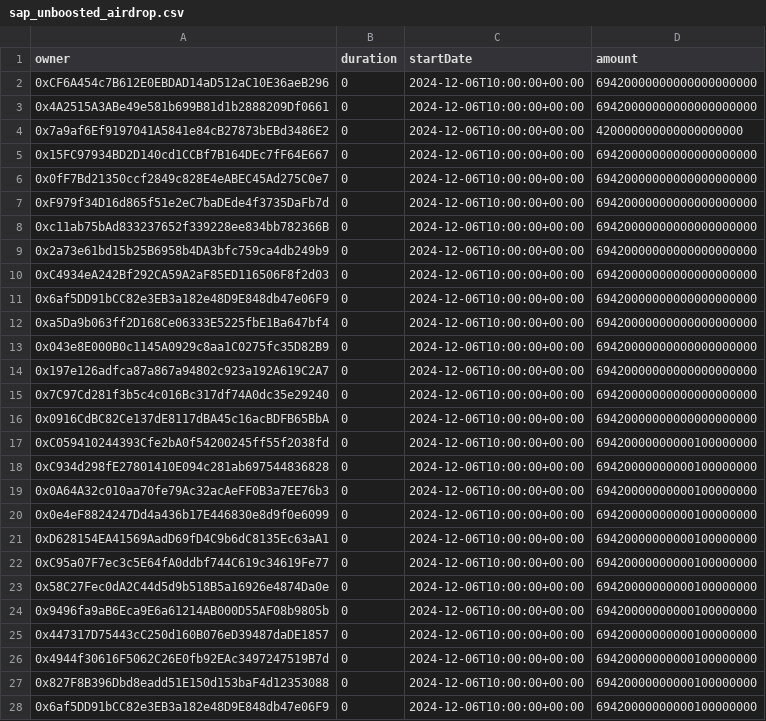
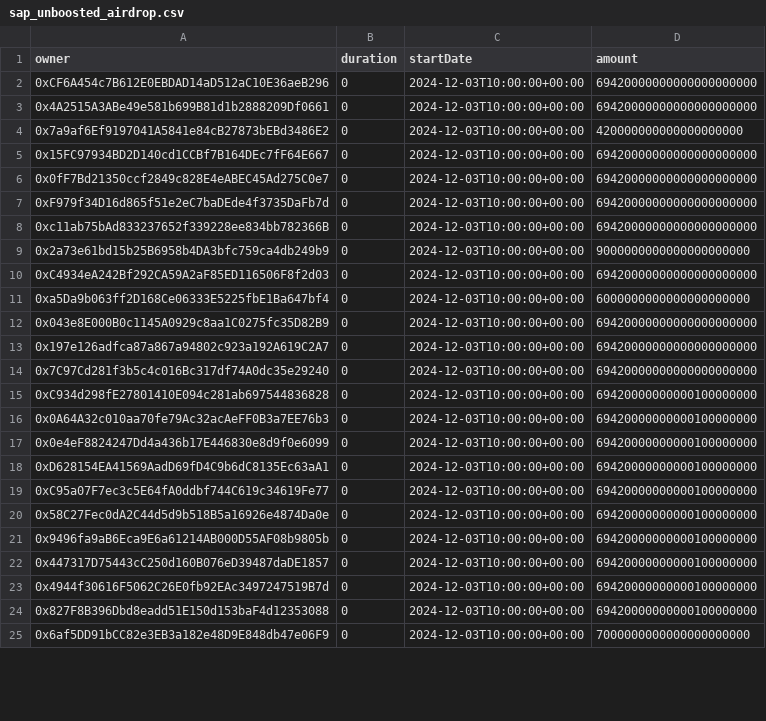
Before and after one commit to safe-global/claiming-app-data, a CSV file: vestings/assets/11155111/sap_unboosted_airdrop.csv, drawn as a sheet; only a part is shown; the diff covers the shown part only.

```diff
--- a/vestings/assets/11155111/sap_unboosted_airdrop.csv
+++ b/vestings/assets/11155111/sap_unboosted_airdrop.csv
@@ -1,28 +1,25 @@
 owner,duration,startDate,amount
-0xCF6A454c7B612E0EBDAD14aD512aC10E36aeB296,0,2024-12-06T10:00:00+00:00,69420000000000000000000
-0x4A2515A3ABe49e581b699B81d1b2888209Df0661,0,2024-12-06T10:00:00+00:00,69420000000000000000000
-0x7a9af6Ef9197041A5841e84cB27873bEBd3486E2,0,2024-12-06T10:00:00+00:00,420000000000000000000
-0x15FC97934BD2D140cd1CCBf7B164DEc7fF64E667,0,2024-12-06T10:00:00+00:00,69420000000000000000000
-0x0fF7Bd21350ccf2849c828E4eABEC45Ad275C0e7,0,2024-12-06T10:00:00+00:00,69420000000000000000000
-0xF979f34D16d865f51e2eC7baDEde4f3735DaFb7d,0,2024-12-06T10:00:00+00:00,69420000000000000000000
-0xc11ab75bAd833237652f339228ee834bb782366B,0,2024-12-06T10:00:00+00:00,69420000000000000000000
-0x2a73e61bd15b25B6958b4DA3bfc759ca4db249b9,0,2024-12-06T10:00:00+00:00,69420000000000000000000
-0xC4934eA242Bf292CA59A2aF85ED116506F8f2d03,0,2024-12-06T10:00:00+00:00,69420000000000000000000
-0x6af5DD91bCC82e3EB3a182e48D9E848db47e06F9,0,2024-12-06T10:00:00+00:00,69420000000000000000000
-0xa5Da9b063ff2D168Ce06333E5225fbE1Ba647bf4,0,2024-12-06T10:00:00+00:00,69420000000000000000000
-0x043e8E000B0c1145A0929c8aa1C0275fc35D82B9,0,2024-12-06T10:00:00+00:00,69420000000000000000000
-0x197e126adfca87a867a94802c923a192A619C2A7,0,2024-12-06T10:00:00+00:00,69420000000000000000000
-0x7C97Cd281f3b5c4c016Bc317df74A0dc35e29240,0,2024-12-06T10:00:00+00:00,69420000000000000000000
-0x0916CdBC82Ce137dE8117dBA45c16acBDFB65BbA,0,2024-12-06T10:00:00+00:00,69420000000000000000000
-0xC059410244393Cfe2bA0f54200245ff55f2038fd,0,2024-12-06T10:00:00+00:00,69420000000000100000000
-0xC934d298fE27801410E094c281ab697544836828,0,2024-12-06T10:00:00+00:00,69420000000000100000000
-0x0A64A32c010aa70fe79Ac32acAeFF0B3a7EE76b3,0,2024-12-06T10:00:00+00:00,69420000000000100000000
-0x0e4eF8824247Dd4a436b17E446830e8d9f0e6099,0,2024-12-06T10:00:00+00:00,69420000000000100000000
-0xD628154EA41569AadD69fD4C9b6dC8135Ec63aA1,0,2024-12-06T10:00:00+00:00,69420000000000100000000
-0xC95a07F7ec3c5E64fA0ddbf744C619c34619Fe77,0,2024-12-06T10:00:00+00:00,69420000000000100000000
-0x58C27Fec0dA2C44d5d9b518B5a16926e4874Da0e,0,2024-12-06T10:00:00+00:00,69420000000000100000000
-0x9496fa9aB6Eca9E6a61214AB000D55AF08b9805b,0,2024-12-06T10:00:00+00:00,69420000000000100000000
-0x447317D75443cC250d160B076eD39487daDE1857,0,2024-12-06T10:00:00+00:00,69420000000000100000000
-0x4944f30616F5062C26E0fb92EAc3497247519B7d,0,2024-12-06T10:00:00+00:00,69420000000000100000000
-0x827F8B396Dbd8eadd51E150d153baF4d12353088,0,2024-12-06T10:00:00+00:00,69420000000000100000000
-0x6af5DD91bCC82e3EB3a182e48D9E848db47e06F9,0,2024-12-06T10:00:00+00:00,69420000000000100000000
+0xCF6A454c7B612E0EBDAD14aD512aC10E36aeB296,0,2024-12-03T10:00:00+00:00,69420000000000000000000
+0x4A2515A3ABe49e581b699B81d1b2888209Df0661,0,2024-12-03T10:00:00+00:00,69420000000000000000000
+0x7a9af6Ef9197041A5841e84cB27873bEBd3486E2,0,2024-12-03T10:00:00+00:00,420000000000000000000
+0x15FC97934BD2D140cd1CCBf7B164DEc7fF64E667,0,2024-12-03T10:00:00+00:00,69420000000000000000000
+0x0fF7Bd21350ccf2849c828E4eABEC45Ad275C0e7,0,2024-12-03T10:00:00+00:00,69420000000000000000000
+0xF979f34D16d865f51e2eC7baDEde4f3735DaFb7d,0,2024-12-03T10:00:00+00:00,69420000000000000000000
+0xc11ab75bAd833237652f339228ee834bb782366B,0,2024-12-03T10:00:00+00:00,69420000000000000000000
+0x2a73e61bd15b25B6958b4DA3bfc759ca4db249b9,0,2024-12-03T10:00:00+00:00,9000000000000000000000
+0xC4934eA242Bf292CA59A2aF85ED116506F8f2d03,0,2024-12-03T10:00:00+00:00,69420000000000000000000
+0xa5Da9b063ff2D168Ce06333E5225fbE1Ba647bf4,0,2024-12-03T10:00:00+00:00,6000000000000000000000
+0x043e8E000B0c1145A0929c8aa1C0275fc35D82B9,0,2024-12-03T10:00:00+00:00,69420000000000000000000
+0x197e126adfca87a867a94802c923a192A619C2A7,0,2024-12-03T10:00:00+00:00,69420000000000000000000
+0x7C97Cd281f3b5c4c016Bc317df74A0dc35e29240,0,2024-12-03T10:00:00+00:00,69420000000000000000000
+0xC934d298fE27801410E094c281ab697544836828,0,2024-12-03T10:00:00+00:00,69420000000000100000000
+0x0A64A32c010aa70fe79Ac32acAeFF0B3a7EE76b3,0,2024-12-03T10:00:00+00:00,69420000000000100000000
+0x0e4eF8824247Dd4a436b17E446830e8d9f0e6099,0,2024-12-03T10:00:00+00:00,69420000000000100000000
+0xD628154EA41569AadD69fD4C9b6dC8135Ec63aA1,0,2024-12-03T10:00:00+00:00,69420000000000100000000
+0xC95a07F7ec3c5E64fA0ddbf744C619c34619Fe77,0,2024-12-03T10:00:00+00:00,69420000000000100000000
+0x58C27Fec0dA2C44d5d9b518B5a16926e4874Da0e,0,2024-12-03T10:00:00+00:00,69420000000000100000000
+0x9496fa9aB6Eca9E6a61214AB000D55AF08b9805b,0,2024-12-03T10:00:00+00:00,69420000000000100000000
+0x447317D75443cC250d160B076eD39487daDE1857,0,2024-12-03T10:00:00+00:00,69420000000000100000000
+0x4944f30616F5062C26E0fb92EAc3497247519B7d,0,2024-12-03T10:00:00+00:00,69420000000000100000000
+0x827F8B396Dbd8eadd51E150d153baF4d12353088,0,2024-12-03T10:00:00+00:00,69420000000000100000000
+0x6af5DD91bCC82e3EB3a182e48D9E848db47e06F9,0,2024-12-03T10:00:00+00:00,7000000000000000000000
```
Also changed, not shown: 4 added rows and 37 edited cells elsewhere in this file, vestings/assets/11155111/sap_boosted_airdrop.csv, 1 other file.
